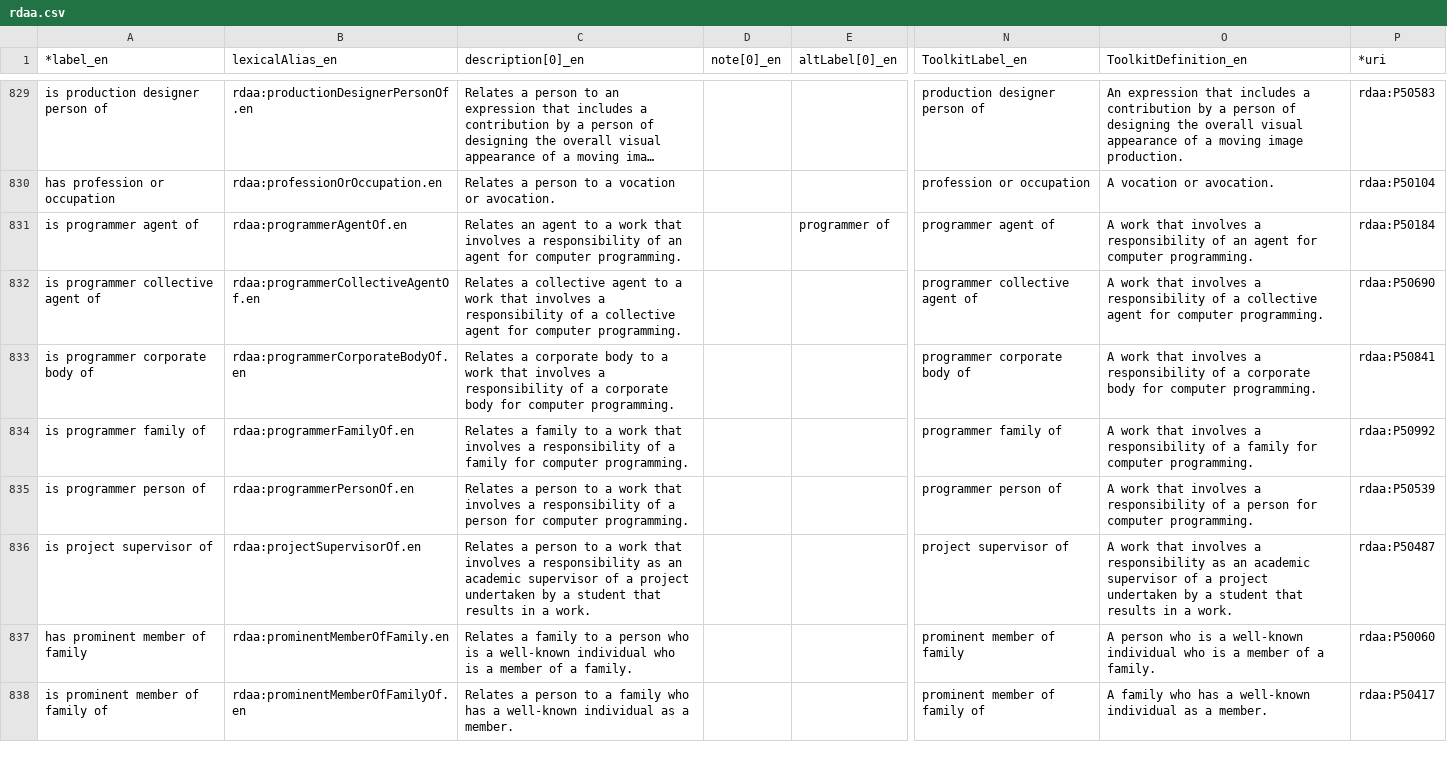
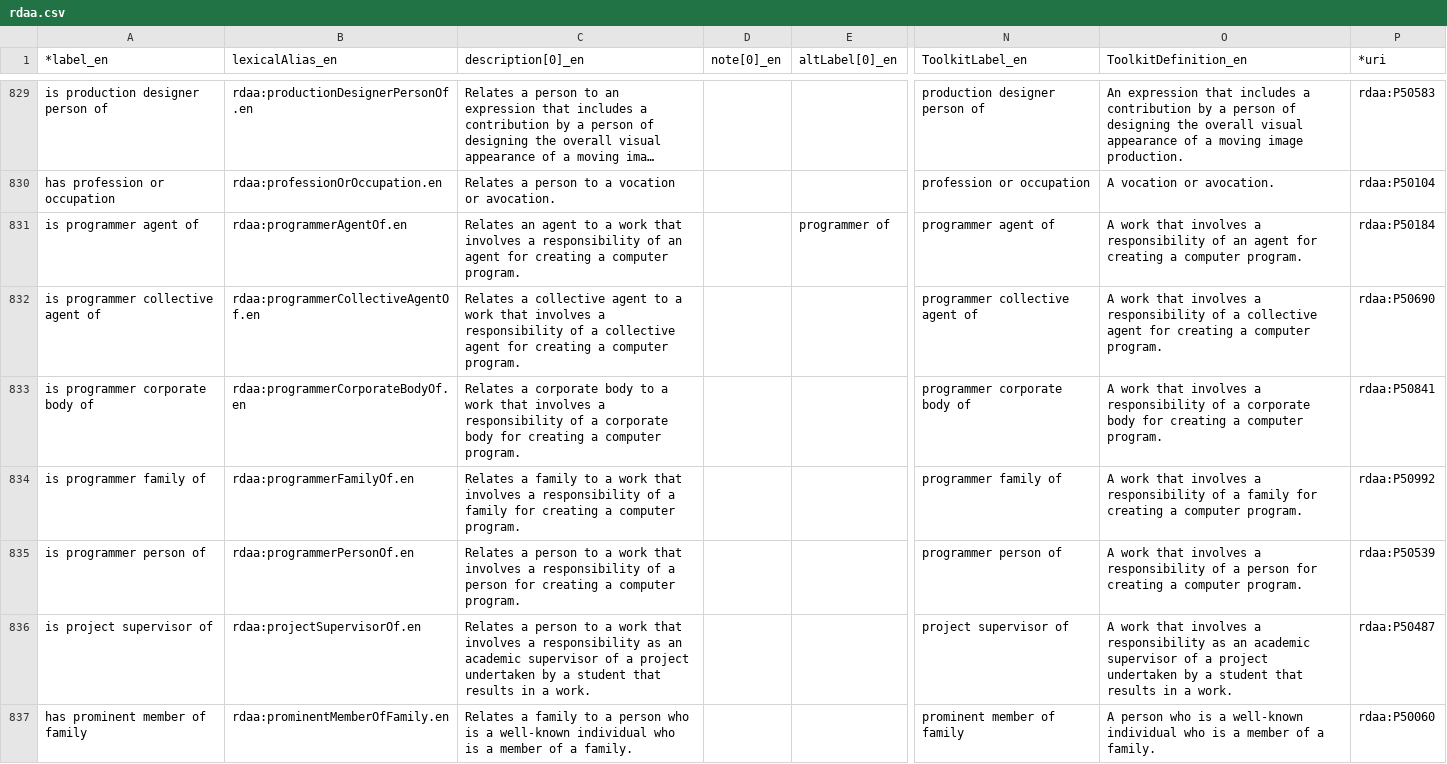
Before and after one commit to RDARegistry/RDA-Vocabularies, a CSV file: csv/Elements/rdaa.csv, drawn as a sheet; only a part is shown, gaps mark what is left out; the shorter side is filled out with more unchanged rows; long unchanged cells end in …; the diff covers the shown part only; the diff names each change by its address in the sheet, - before the commit and + after, or states it on an @@ line.

```diff
--- a/csv/Elements/rdaa.csv
+++ b/csv/Elements/rdaa.csv
-C831 (description[0]_en): …agent for computer programming.
+C831 (description[0]_en): …agent for creating a computer program.
-O831 (ToolkitDefinition_en): …agent for computer programming.
+O831 (ToolkitDefinition_en): …agent for creating a computer program.
-C832 (description[0]_en): …agent for computer programming.
+C832 (description[0]_en): …agent for creating a computer program.
-O832 (ToolkitDefinition_en): …agent for computer programming.
+O832 (ToolkitDefinition_en): …agent for creating a computer program.
-C833 (description[0]_en): …body for computer programming.
+C833 (description[0]_en): …body for creating a computer program.
-O833 (ToolkitDefinition_en): …body for computer programming.
+O833 (ToolkitDefinition_en): …body for creating a computer program.
-C834 (description[0]_en): …family for computer programming.
+C834 (description[0]_en): …family for creating a computer program.
-O834 (ToolkitDefinition_en): …family for computer programming.
+O834 (ToolkitDefinition_en): …family for creating a computer program.
-C835 (description[0]_en): …person for computer programming.
+C835 (description[0]_en): …person for creating a computer program.
-O835 (ToolkitDefinition_en): …person for computer programming.
+O835 (ToolkitDefinition_en): …person for creating a computer program.
```
Also changed, not shown: 31 edited cells elsewhere in this file, csv/Elements/rdae.csv, csv/Elements/rdai.csv, 1 other file.
